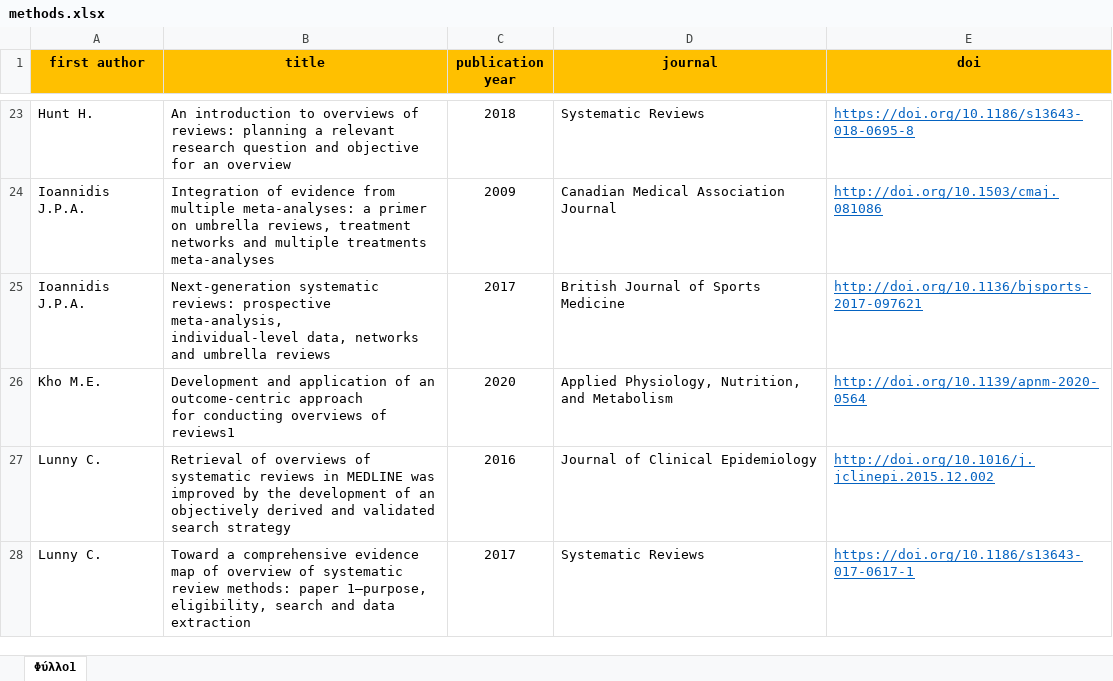
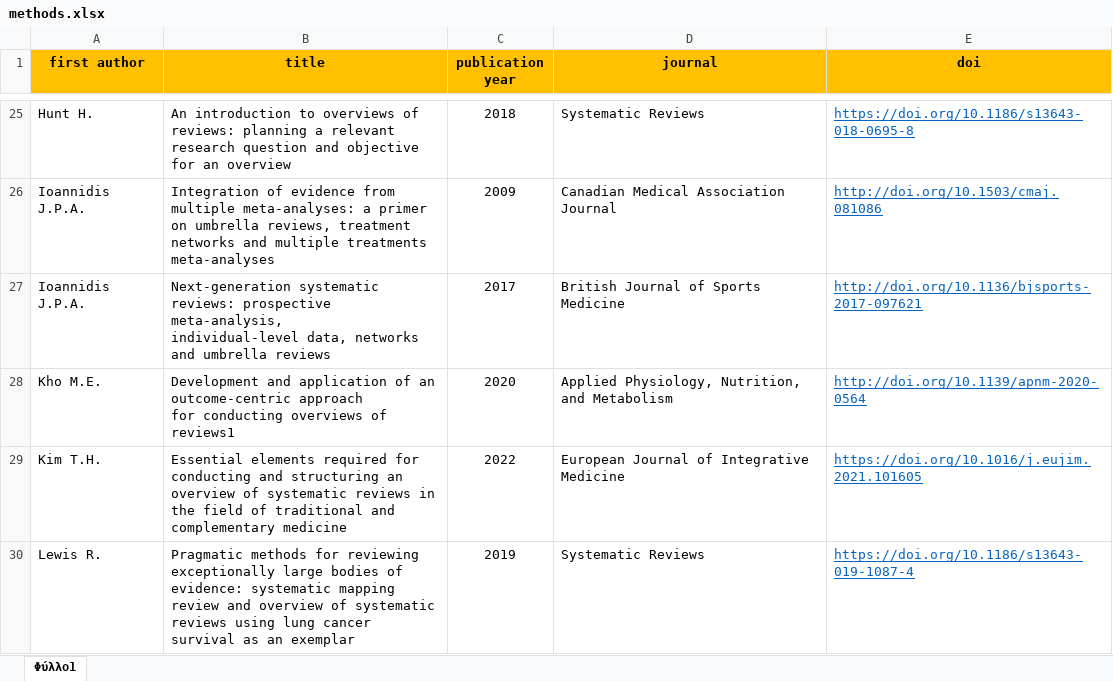
Before and after one commit to bougioukas/overview_megadatabase, an Excel workbook: _site/data/methods.xlsx, sheet Φύλλο1, drawn as a sheet; only a part is shown, gaps mark what is left out; the shorter side is filled out with more unchanged rows; values as stored, in another font and other column widths than the file's, no borders; the diff covers the shown part only; the diff names each change by its address in the sheet, - before the commit and + after, or states it on an @@ line.

```diff
--- a/_site/data/methods.xlsx (sheet Φύλλο1)
+++ b/_site/data/methods.xlsx (sheet Φύλλο1)
+row 29: Kim T.H. | Essential elements required for conducting and structuring an overview of systematic reviews in the field of traditional and complementary medicine | 2022 | European Journal of Integrative Medicine | https://doi.org/10.1016/j.eujim.2021.101605
+row 30: Lewis R. | Pragmatic methods for reviewing exceptionally large bodies of evidence: systematic mapping review and overview of systematic reviews using lung cancer survival as an exemplar | 2019 | Systematic Reviews | https://doi.org/10.1186/s13643-019-1087-4
```
Also changed, not shown: 11 added rows elsewhere in this sheet, _site/data/all_overviews-updated2-inriched2.xlsx, data/all_overviews-updated2-inriched2.xlsx, 8 other files.
